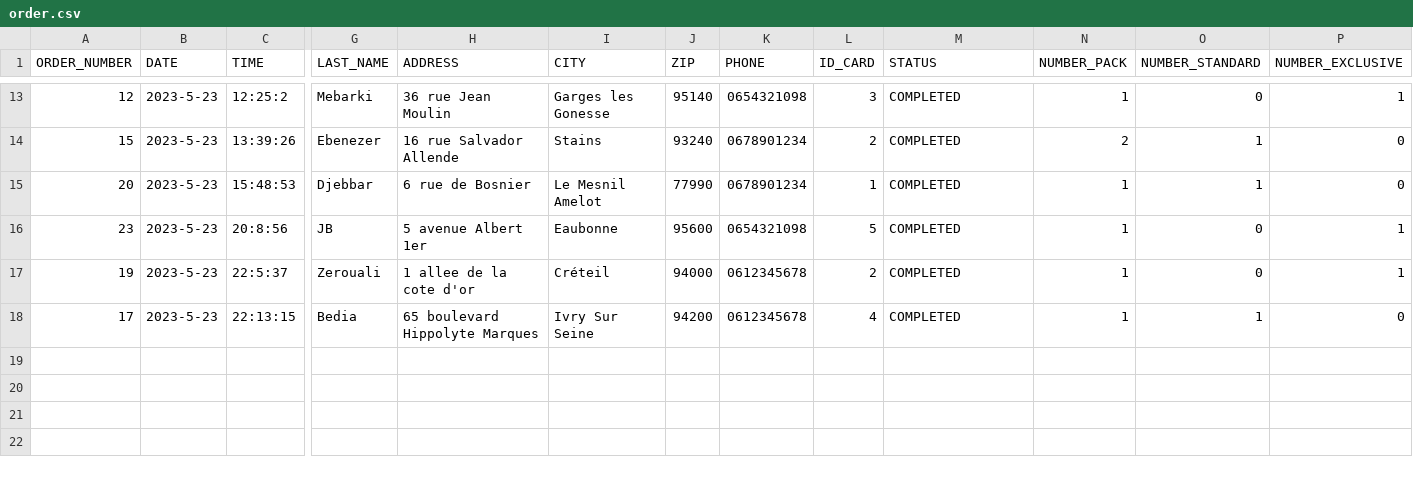
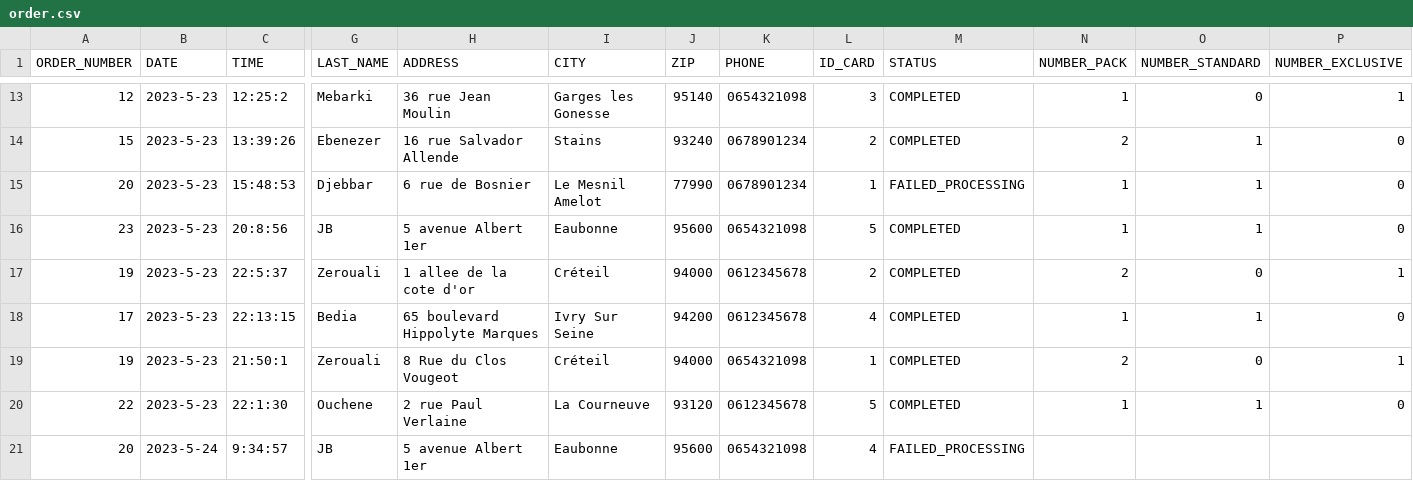
Before and after one commit to y-amr/AchatPhysique, a CSV file: order.csv, drawn as a sheet; only a part is shown, gaps mark what is left out; rows hold the shown columns only; the diff names each change by its address in the sheet, - before the commit and + after, or states it on an @@ line.

```diff
--- a/order.csv
+++ b/order.csv
-M15 (STATUS): COMPLETED
+M15 (STATUS): FAILED_PROCESSING
-O16 (NUMBER_STANDARD): 0
+O16 (NUMBER_STANDARD): 1
-P16 (NUMBER_EXCLUSIVE): 1
+P16 (NUMBER_EXCLUSIVE): 0
-N17 (NUMBER_PACK): 1
+N17 (NUMBER_PACK): 2
+row 19: 19 | 2023-5-23 | 21:50:1 | Zerouali | 8 Rue du Clos Vougeot | Créteil | 94000 | 0654321098 | 1 | COMPLETED | 2 | 0 | 1
+row 20: 22 | 2023-5-23 | 22:1:30 | Ouchene | 2 rue Paul Verlaine | La Courneuve | 93120 | 0612345678 | 5 | COMPLETED | 1 | 1 | 0
+row 21: 20 | 2023-5-24 | 9:34:57 | JB | 5 avenue Albert 1er | Eaubonne | 95600 | 0654321098 | 4 | FAILED_PROCESSING
```
Also changed, not shown: user_info.csv, 1 other file.
